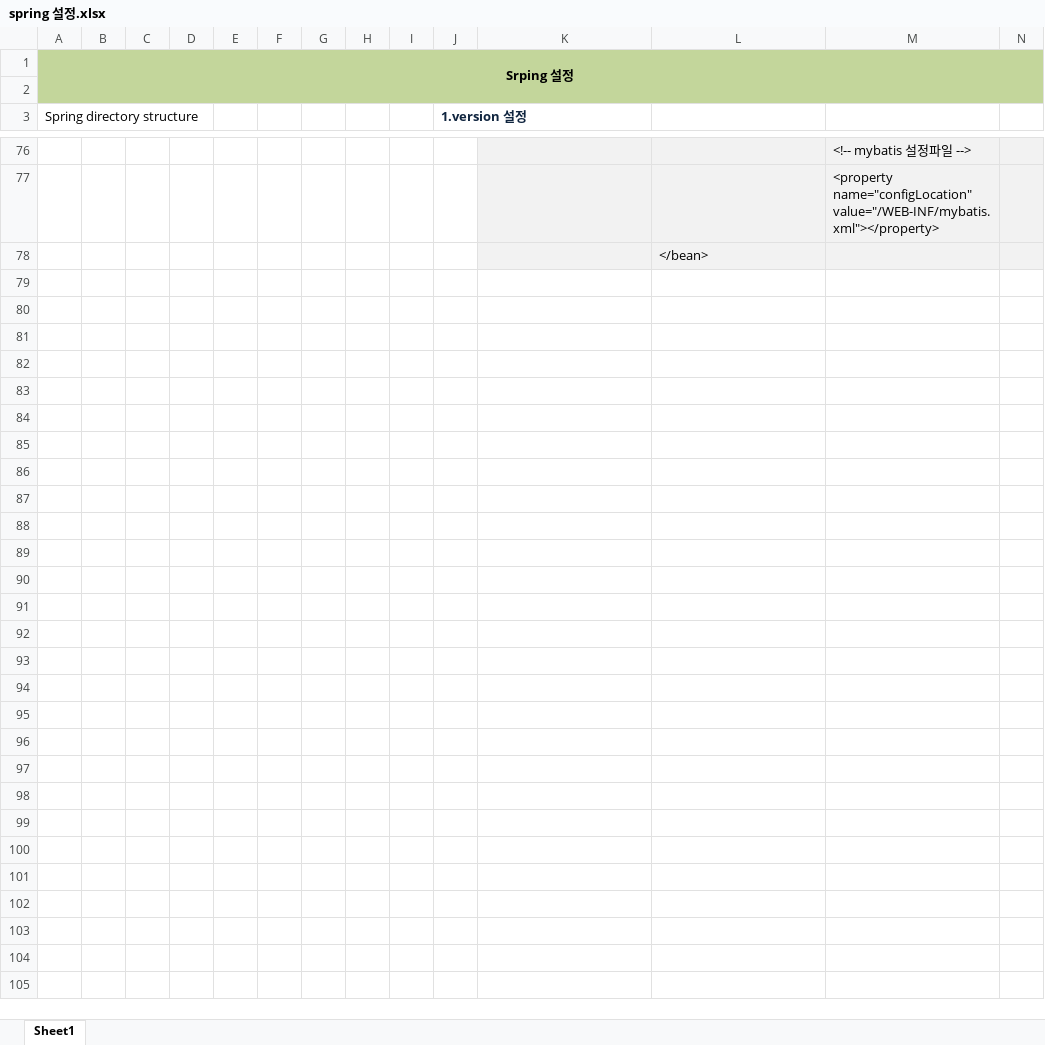
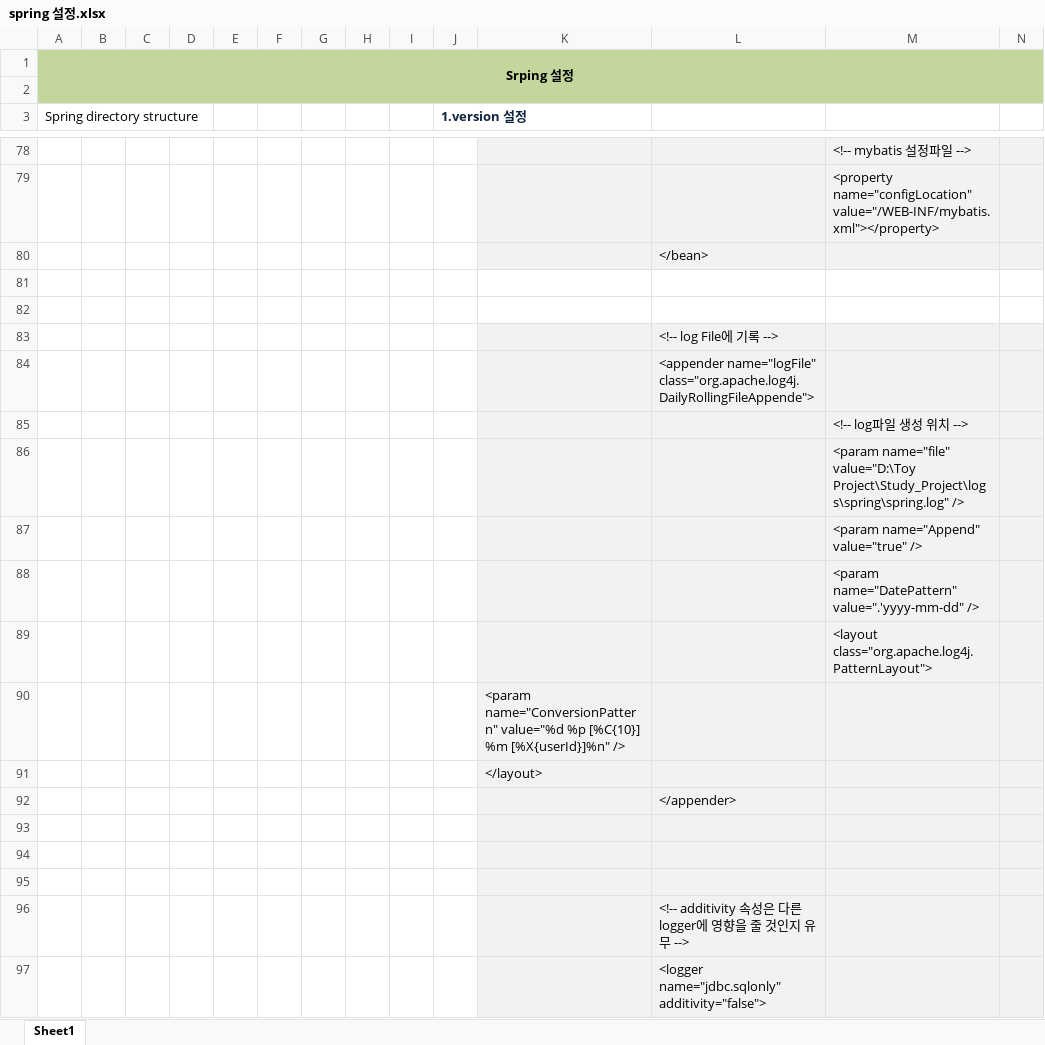
Before and after one commit to Heesun-Yoon/Schedule-management-Project, an Excel workbook: 00_기타/spring 설정.xlsx, sheet Sheet1, drawn as a sheet; only a part is shown, gaps mark what is left out; values as stored, in another font and other column widths than the file's, no borders; charts and pictures not drawn; rows hold the shown columns only; the diff covers the shown part only; the diff names each change by its address in the sheet, - before the commit and + after, or states it on an @@ line.

Commit message:
Toy_Project_ver 1.46

```diff
--- a/00_기타/spring 설정.xlsx (sheet Sheet1)
+++ b/00_기타/spring 설정.xlsx (sheet Sheet1)
+row 81: (empty)
+row 82: (empty)
+row 83:  |  |  |  |  |  |  |  |  |  |  | <!-- log File에 기록 -->
+row 84:  |  |  |  |  |  |  |  |  |  |  | <appender name="logFile" class="org.apache.log4j.DailyRollingFileAppende">
+row 85:  |  |  |  |  |  |  |  |  |  |  |  | <!-- log파일 생성 위치 -->
+row 86:  |  |  |  |  |  |  |  |  |  |  |  | <param name="file" value="D:\Toy Project\Study_Project\logs\spring\spring.log" />
+row 87:  |  |  |  |  |  |  |  |  |  |  |  | <param name="Append" value="true" />
+row 88:  |  |  |  |  |  |  |  |  |  |  |  | <param name="DatePattern" value=".'yyyy-mm-dd" />
+row 89:  |  |  |  |  |  |  |  |  |  |  |  | <layout class="org.apache.log4j.PatternLayout">
+row 90:  |  |  |  |  |  |  |  |  |  | <param name="ConversionPattern" value="%d %p [%C{10}] %m [%X{userId}]%n" />
+row 91:  |  |  |  |  |  |  |  |  |  | </layout>
+row 92:  |  |  |  |  |  |  |  |  |  |  | </appender>
+row 93: (empty)
+row 94: (empty)
+row 95: (empty)
+row 96:  |  |  |  |  |  |  |  |  |  |  | <!-- additivity 속성은 다른 logger에 영향을 줄 것인지 유무 -->
+row 97:  |  |  |  |  |  |  |  |  |  |  | <logger name="jdbc.sqlonly" additivity="false">
```
Also changed, not shown: 52 added rows elsewhere in this sheet, 9 other files.
